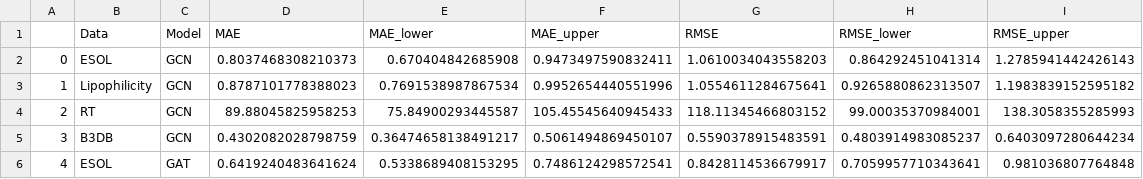
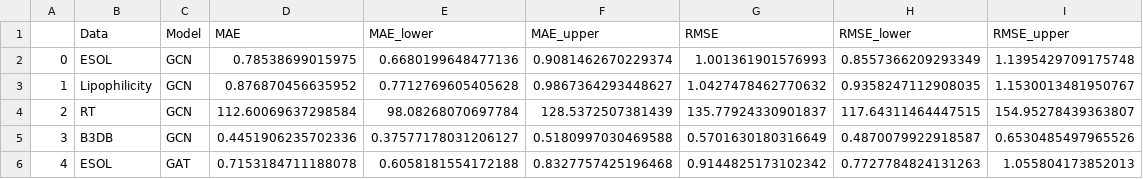
Before and after one commit to rajanbit/MolGraphBench, a CSV file: results/Output_GNN_Analysis.csv, drawn as a sheet; only a part is shown; the diff covers the shown part only.

Commit message:
updated ML analysis analysis and codes

```diff
--- a/results/Output_GNN_Analysis.csv
+++ b/results/Output_GNN_Analysis.csv
@@ -1,6 +1,6 @@
 ,Data,Model,MAE,MAE_lower,MAE_upper,RMSE,RMSE_lower,RMSE_upper
-0,ESOL,GCN,0.8037468308210373,0.670404842685908,0.9473497590832411,1.0610034043558203,0.864292451041314,1.2785941442426143
-1,Lipophilicity,GCN,0.8787101778388023,0.7691538987867534,0.9952654440551996,1.0554611284675641,0.9265880862313507,1.1983839152595182
-2,RT,GCN,89.88045825958253,75.84900293445587,105.45545640945433,118.11345466803152,99.00035370984001,138.3058355285993
-3,B3DB,GCN,0.4302082028798759,0.36474658138491217,0.5061494869450107,0.5590378915483591,0.4803914983085237,0.6403097280644234
-4,ESOL,GAT,0.6419240483641624,0.5338689408153295,0.7486124298572541,0.8428114536679917,0.7059957710343641,0.981036807764848
+0,ESOL,GCN,0.78538699015975,0.6680199648477136,0.9081462670229374,1.001361901576993,0.8557366209293349,1.1395429709175748
+1,Lipophilicity,GCN,0.876870456635952,0.7712769605405628,0.9867364293448627,1.0427478462770632,0.9358247112908035,1.1530013481950767
+2,RT,GCN,112.60069637298584,98.08268070697784,128.5372507381439,135.77924330901837,117.64311464447515,154.95278439363807
+3,B3DB,GCN,0.4451906235702336,0.37577178031206127,0.5180997030469588,0.5701630180316649,0.4870079922918587,0.6530485497965526
+4,ESOL,GAT,0.7153184711188078,0.6058181554172188,0.8327757425196468,0.9144825173102342,0.7727784824131263,1.055804173852013
```
Also changed, not shown: 66 edited cells elsewhere in this file, 4 other files.
